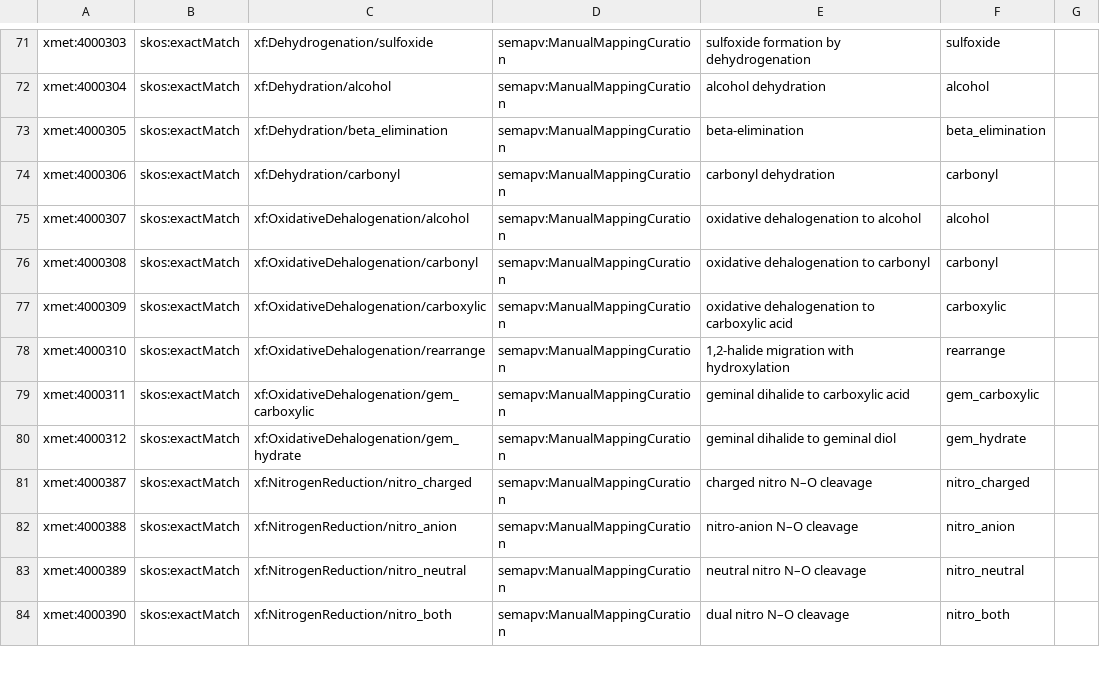
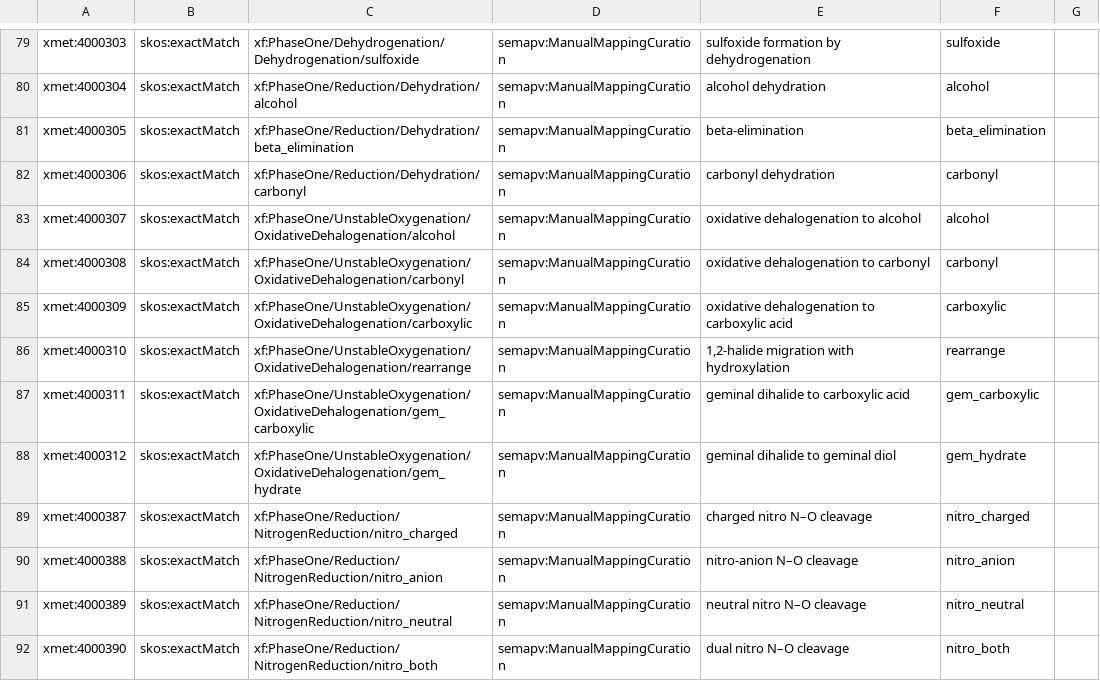
Before and after one commit to swamidasslab/xenosite-forest, a TSV file: mappings/xmet-forest.sssom.tsv, drawn as a sheet; only a part is shown, gaps mark what is left out; addresses are those after the commit; the diff covers the shown part only; the diff names each change by its address in the sheet, - before the commit and + after, or states it on an @@ line.

```diff
--- a/mappings/xmet-forest.sssom.tsv
+++ b/mappings/xmet-forest.sssom.tsv
-C79: xf:Dehydrogenation/sulfoxide
+C79: xf:PhaseOne/Dehydrogenation/Dehydrogenation/sulfoxide
-C80: xf:Dehydration/alcohol
+C80: xf:PhaseOne/Reduction/Dehydration/alcohol
-C81: xf:Dehydration/beta_elimination
+C81: xf:PhaseOne/Reduction/Dehydration/beta_elimination
-C82: xf:Dehydration/carbonyl
+C82: xf:PhaseOne/Reduction/Dehydration/carbonyl
-C83: xf:OxidativeDehalogenation/alcohol
+C83: xf:PhaseOne/UnstableOxygenation/OxidativeDehalogenation/alcohol
-C84: xf:OxidativeDehalogenation/carbonyl
+C84: xf:PhaseOne/UnstableOxygenation/OxidativeDehalogenation/carbonyl
-C85: xf:OxidativeDehalogenation/carboxylic
+C85: xf:PhaseOne/UnstableOxygenation/OxidativeDehalogenation/carboxylic
-C86: xf:OxidativeDehalogenation/rearrange
+C86: xf:PhaseOne/UnstableOxygenation/OxidativeDehalogenation/rearrange
-C87: xf:OxidativeDehalogenation/gem_carboxylic
+C87: xf:PhaseOne/UnstableOxygenation/OxidativeDehalogenation/gem_carboxylic
-C88: xf:OxidativeDehalogenation/gem_hydrate
+C88: xf:PhaseOne/UnstableOxygenation/OxidativeDehalogenation/gem_hydrate
-C89: xf:NitrogenReduction/nitro_charged
+C89: xf:PhaseOne/Reduction/NitrogenReduction/nitro_charged
-C90: xf:NitrogenReduction/nitro_anion
+C90: xf:PhaseOne/Reduction/NitrogenReduction/nitro_anion
-C91: xf:NitrogenReduction/nitro_neutral
+C91: xf:PhaseOne/Reduction/NitrogenReduction/nitro_neutral
-C92: xf:NitrogenReduction/nitro_both
+C92: xf:PhaseOne/Reduction/NitrogenReduction/nitro_both
```
Also changed, not shown: 8 added rows and 74 edited cells elsewhere in this file, 36 other files.
